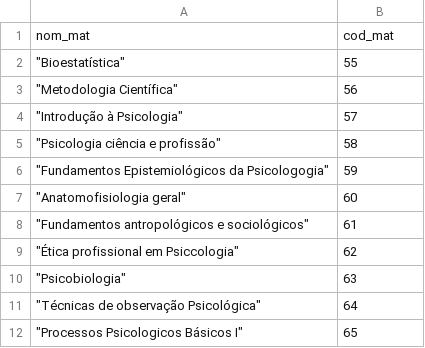
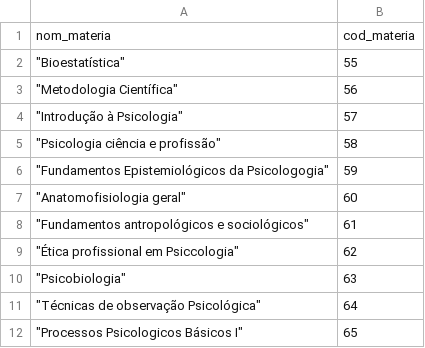
Before and after one commit to ceciliaalmeida/IA_Recomendacoes, a CSV file: Psicologia.csv, drawn as a sheet; removed rows and columns are numbered as before the commit, all else as after; the diff names each change by its address in the sheet, - before the commit and + after, or states it on an @@ line.

Commit message:
Update Psicologia.csv

```diff
--- a/Psicologia.csv
+++ b/Psicologia.csv
-row 1: nom_mat | cod_mat
+row 1: nom_materia | cod_materia
```
